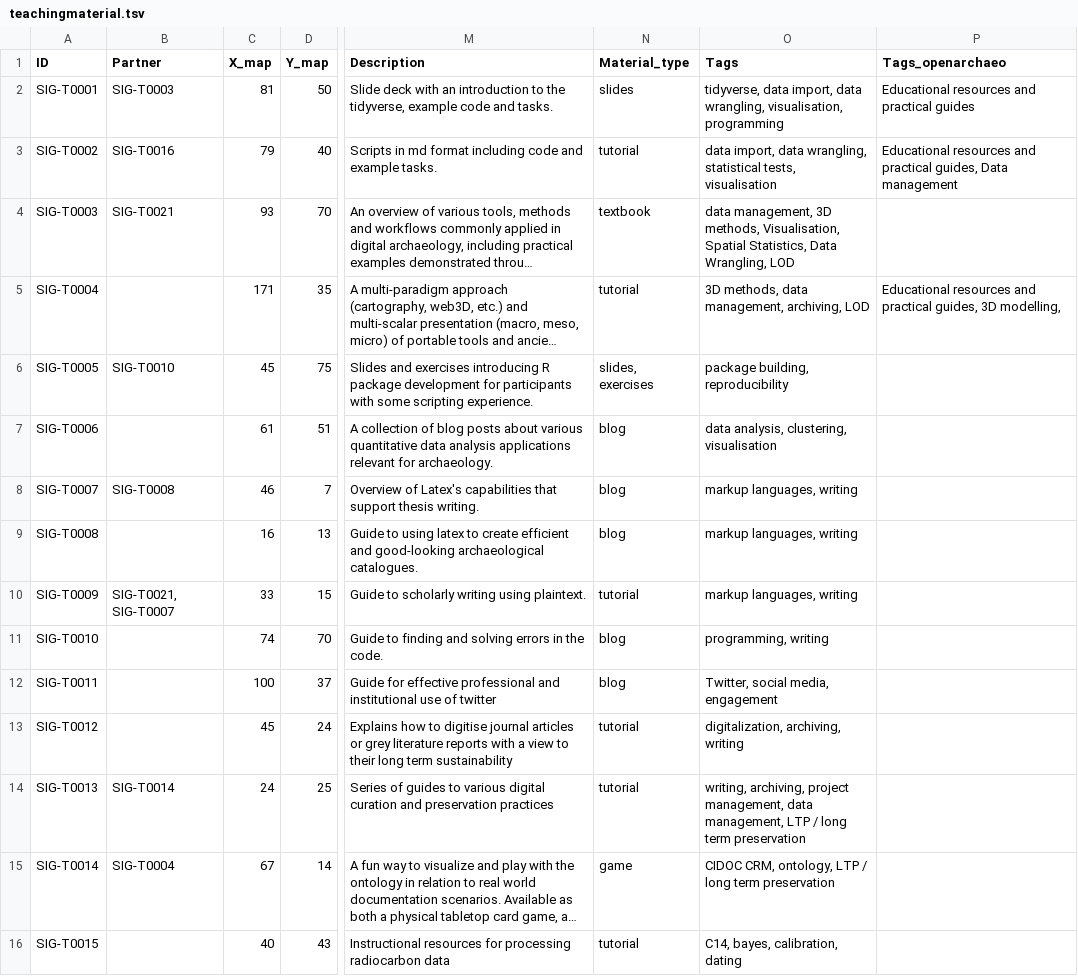
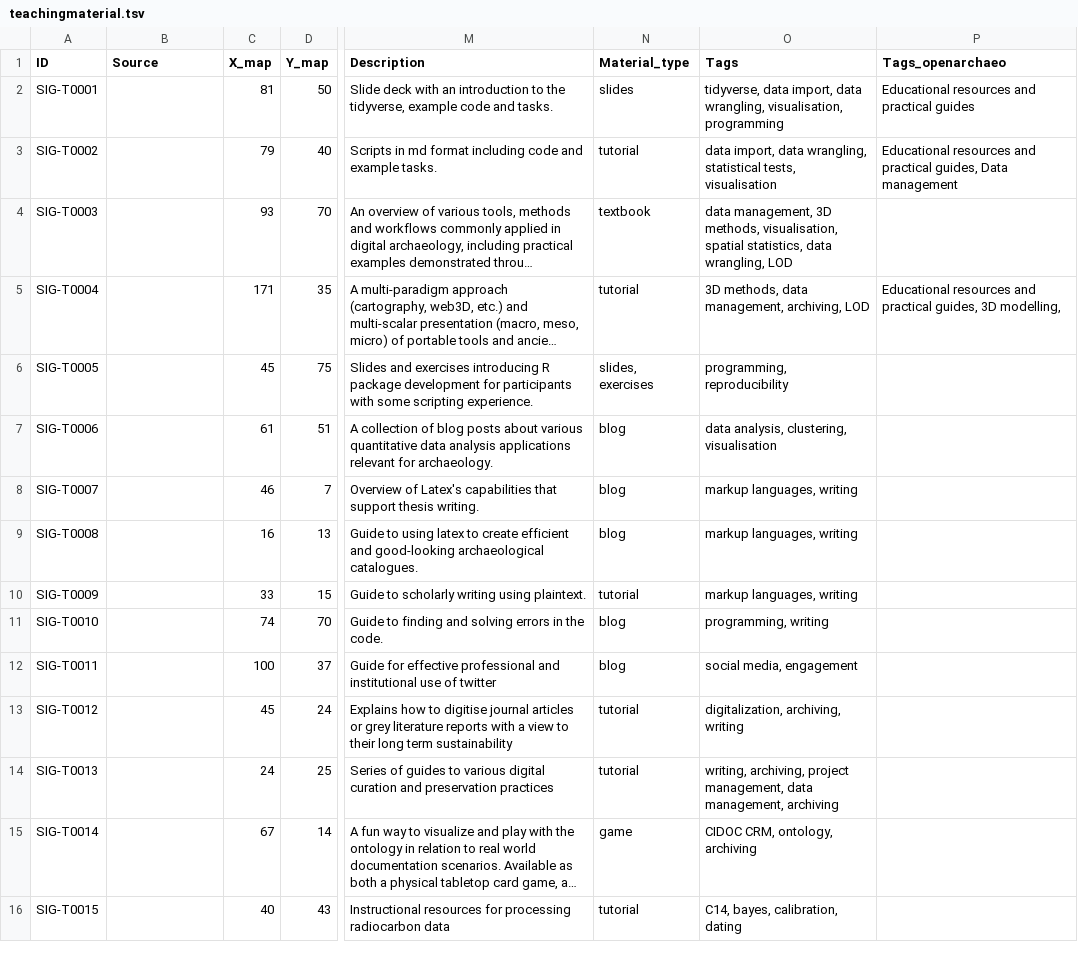
Before and after one commit to sslarch/MapofComputationalArchaeology, a TSV file: data/teachingmaterial.tsv, drawn as a sheet; only a part is shown, gaps mark what is left out; long unchanged cells end in …; the diff covers the shown part only; the diff names each change by its address in the sheet, - before the commit and + after, or states it on an @@ line.

```diff
--- a/data/teachingmaterial.tsv
+++ b/data/teachingmaterial.tsv
-B1: Partner
+B1: Source
-B2 (Source): SIG-T0003
+B2 (Source): (empty)
-B3 (Source): SIG-T0016
+B3 (Source): (empty)
-B4 (Source): SIG-T0021
+B4 (Source): (empty)
-O4 (Tags): …3D methods, Visualisation, Spatial Statistics, Data Wrangling, LOD
+O4 (Tags): …3D methods, visualisation, spatial statistics, data wrangling, LOD
-B6 (Source): SIG-T0010
+B6 (Source): (empty)
-O6 (Tags): package building, reproducibility
+O6 (Tags): programming, reproducibility
-B8 (Source): SIG-T0008
+B8 (Source): (empty)
-B10 (Source): SIG-T0021, SIG-T0007
+B10 (Source): (empty)
-O12 (Tags): Twitter, social media, engagement
+O12 (Tags): social media, engagement
-B14 (Source): SIG-T0014
+B14 (Source): (empty)
-O14 (Tags): …data management, LTP / long term preservation
+O14 (Tags): …data management, archiving
-B15 (Source): SIG-T0004
+B15 (Source): (empty)
-O15 (Tags): CIDOC CRM, ontology, LTP / long term preservation
+O15 (Tags): CIDOC CRM, ontology, archiving
```
Also changed, not shown: 3 added rows and 28 edited cells elsewhere in this file, 2 other files.
